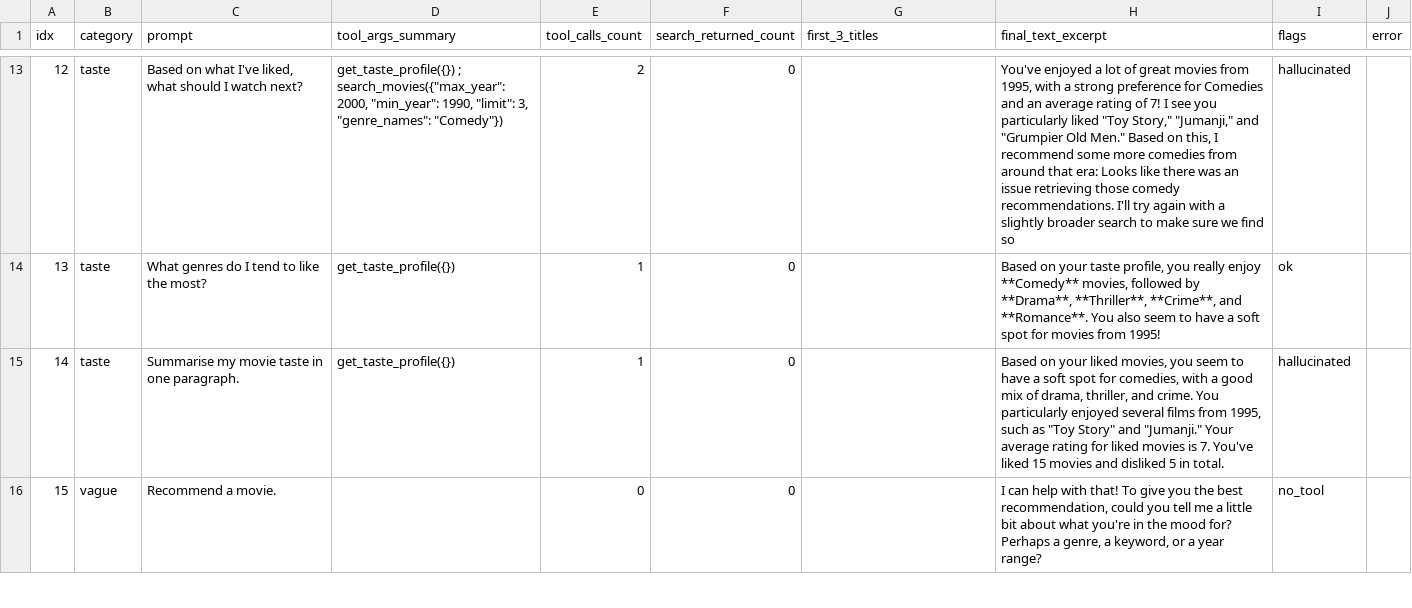
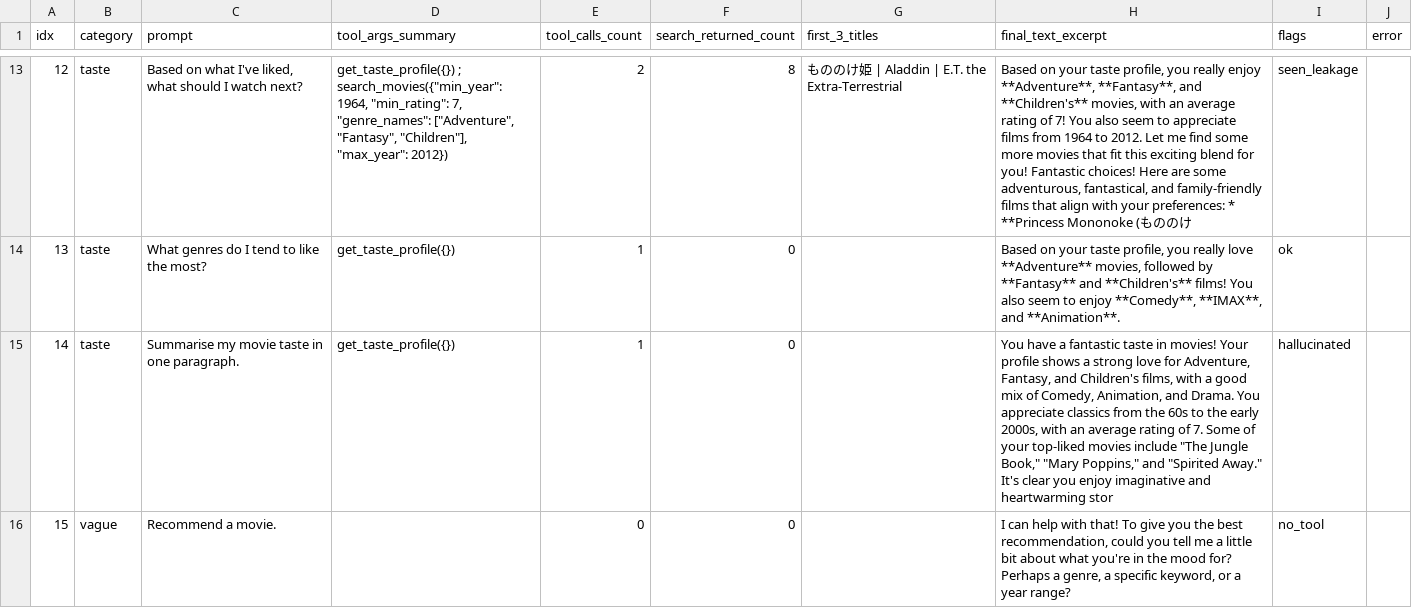
Before and after one commit to Tee-Time-Software-Solutions/arrival-movie-recommender, a CSV file: backend/scripts/eval_results/failure_analysis.csv, drawn as a sheet; only a part is shown, gaps mark what is left out; the diff covers the shown part only; the diff names each change by its address in the sheet, - before the commit and + after, or states it on an @@ line.

```diff
--- a/backend/scripts/eval_results/failure_analysis.csv
+++ b/backend/scripts/eval_results/failure_analysis.csv
-D13 (tool_args_summary): get_taste_profile({}) ; search_movies({"max_year": 2000, "min_year": 1990, "limit": 3, "genre_names": "Comedy"})
+D13 (tool_args_summary): get_taste_profile({}) ; search_movies({"min_year": 1964, "min_rating": 7, "genre_names": ["Adventure", "Fantasy", "Children"], "max_year": 2012})
-F13 (search_returned_count): 0
+F13 (search_returned_count): 8
-G13 (first_3_titles): (empty)
+G13 (first_3_titles): もののけ姫 | Aladdin | E.T. the Extra-Terrestrial
-H13 (final_text_excerpt): You've enjoyed a lot of great movies from 1995, with a strong preference for Comedies and an average rating of 7! I see you particularly liked "Toy Story," "Jumanji," and "Grumpier Old Men." Based on this, I recommend some more comedies from around that era: Looks like there was an issue retrieving those comedy recommendations. I'll try again with a slightly broader search to make sure we find so
+H13 (final_text_excerpt): Based on your taste profile, you really enjoy **Adventure**, **Fantasy**, and **Children's** movies, with an average rating of 7! You also seem to appreciate films from 1964 to 2012. Let me find some more movies that fit this exciting blend for you! Fantastic choices! Here are some adventurous, fantastical, and family-friendly films that align with your preferences: * **Princess Mononoke (もののけ
-I13 (flags): hallucinated
+I13 (flags): seen_leakage
-H14 (final_text_excerpt): …you really enjoy **Comedy** movies, followed by **Drama**, **Thriller**, **Crime**, and **Romance**. You also seem to have a soft spot for movies from 1995!
+H14 (final_text_excerpt): …you really love **Adventure** movies, followed by **Fantasy** and **Children's** films! You also seem to enjoy **Comedy**, **IMAX**, and **Animation**.
-H15 (final_text_excerpt): Based on your liked movies, you seem to have a soft spot for comedies, with a good mix of drama, thriller, and crime. You particularly enjoyed several films from 1995, such as "Toy Story" and "Jumanji." Your average rating for liked movies is 7. You've liked 15 movies and disliked 5 in total.
+H15 (final_text_excerpt): You have a fantastic taste in movies! Your profile shows a strong love for Adventure, Fantasy, and Children's films, with a good mix of Comedy, Animation, and Drama. You appreciate classics from the 60s to the early 2000s, with an average rating of 7. Some of your top-liked movies include "The Jungle Book," "Mary Poppins," and "Spirited Away." It's clear you enjoy imaginative and heartwarming stor
-H16 (final_text_excerpt): …genre, a keyword, or…
+H16 (final_text_excerpt): …genre, a specific keyword, or…
```
Also changed, not shown: 54 edited cells elsewhere in this file, 3 other files.
